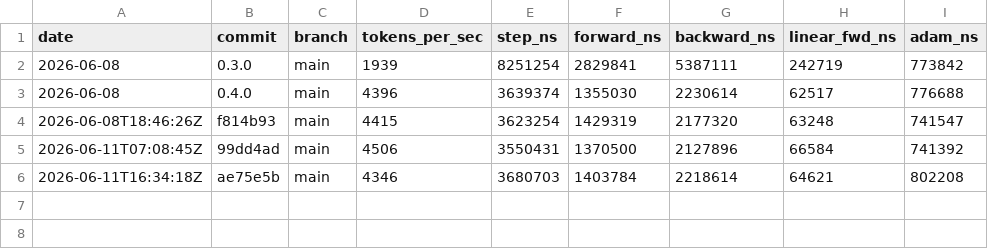
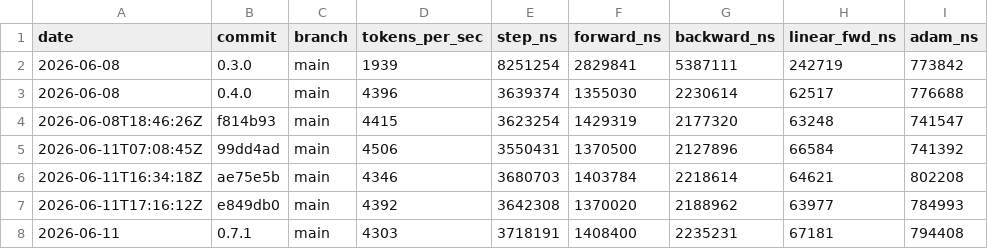
Before and after one commit to MacCracken/attn11, a CSV file: bench-history.csv, drawn as a sheet; the diff names each change by its address in the sheet, - before the commit and + after, or states it on an @@ line.

```diff
--- a/bench-history.csv
+++ b/bench-history.csv
+row 7: 2026-06-11T17:16:12Z | e849db0 | main | 4392 | 3642308 | 1370020 | 2188962 | 63977 | 784993
+row 8: 2026-06-11 | 0.7.1 | main | 4303 | 3718191 | 1408400 | 2235231 | 67181 | 794408
```
Also changed, not shown: 21 other files.
